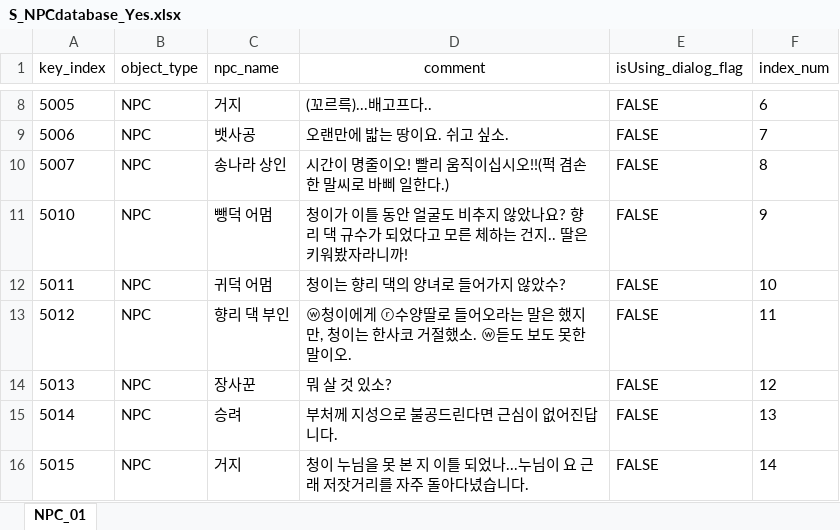
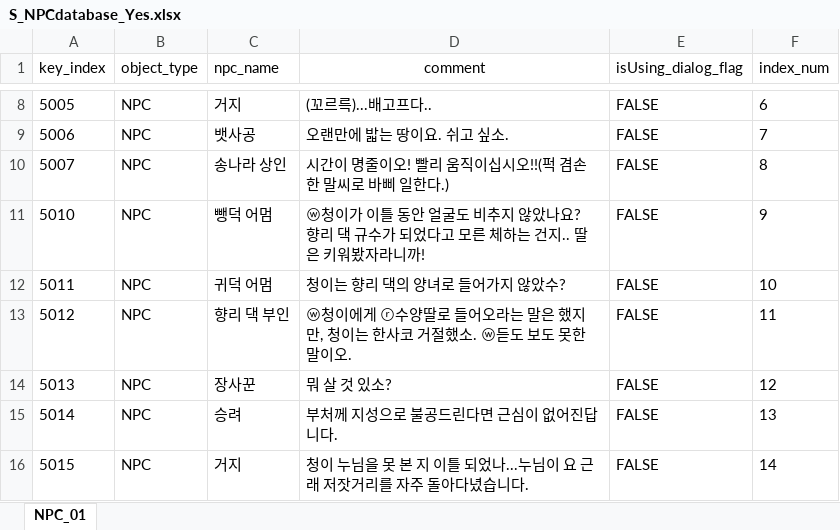
Before and after one commit to oeto2/RealRealShimeCheong, an Excel workbook: Assets/Database/S_NPCdatabase_Yes.xlsx, sheet NPC_01, drawn as a sheet; only a part is shown, gaps mark what is left out; values as stored, in another font and other column widths than the file's, no borders; the diff names each change by its address in the sheet, - before the commit and + after, or states it on an @@ line.

```diff
--- a/Assets/Database/S_NPCdatabase_Yes.xlsx (sheet NPC_01)
+++ b/Assets/Database/S_NPCdatabase_Yes.xlsx (sheet NPC_01)
-D11 (comment): 청이가…
+D11 (comment): ⓦ청이가…
```
Also changed, not shown: 5 other files.
